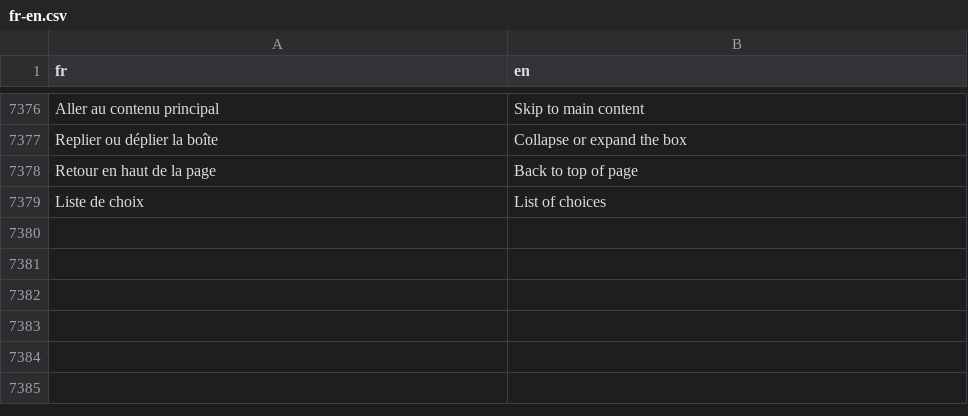
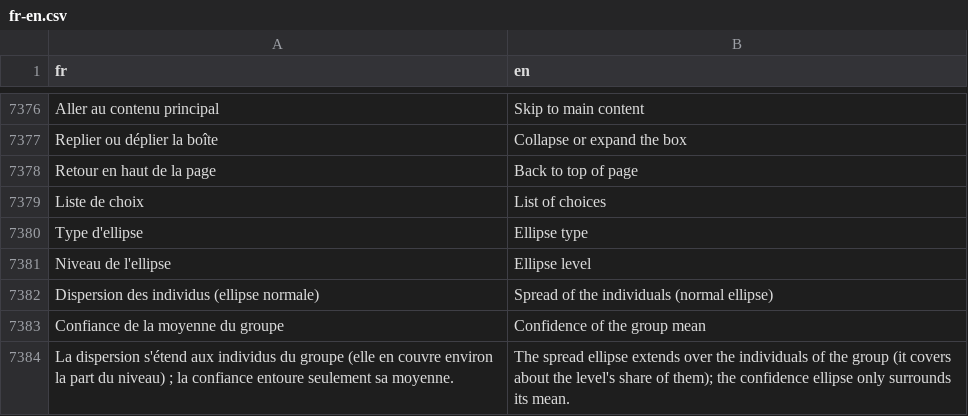
Before and after one commit to houphouet/hstat, a CSV file: inst/app/i18n/fr-en.csv, drawn as a sheet; only a part is shown, gaps mark what is left out; the diff names each change by its address in the sheet, - before the commit and + after, or states it on an @@ line.

```diff
--- a/inst/app/i18n/fr-en.csv
+++ b/inst/app/i18n/fr-en.csv
+row 7380: Type d'ellipse | Ellipse type
+row 7381: Niveau de l'ellipse | Ellipse level
+row 7382: Dispersion des individus (ellipse normale) | Spread of the individuals (normal ellipse)
+row 7383: Confiance de la moyenne du groupe | Confidence of the group mean
+row 7384: La dispersion s'étend aux individus du groupe (elle en couvre environ la part du niveau) ; la confiance entoure seulement sa moyenne. | The spread ellipse extends over the individuals of the group (it covers about the level's share of them); the confidence ellipse only surrounds its mean.
```
Also changed, not shown: 7 other files.
